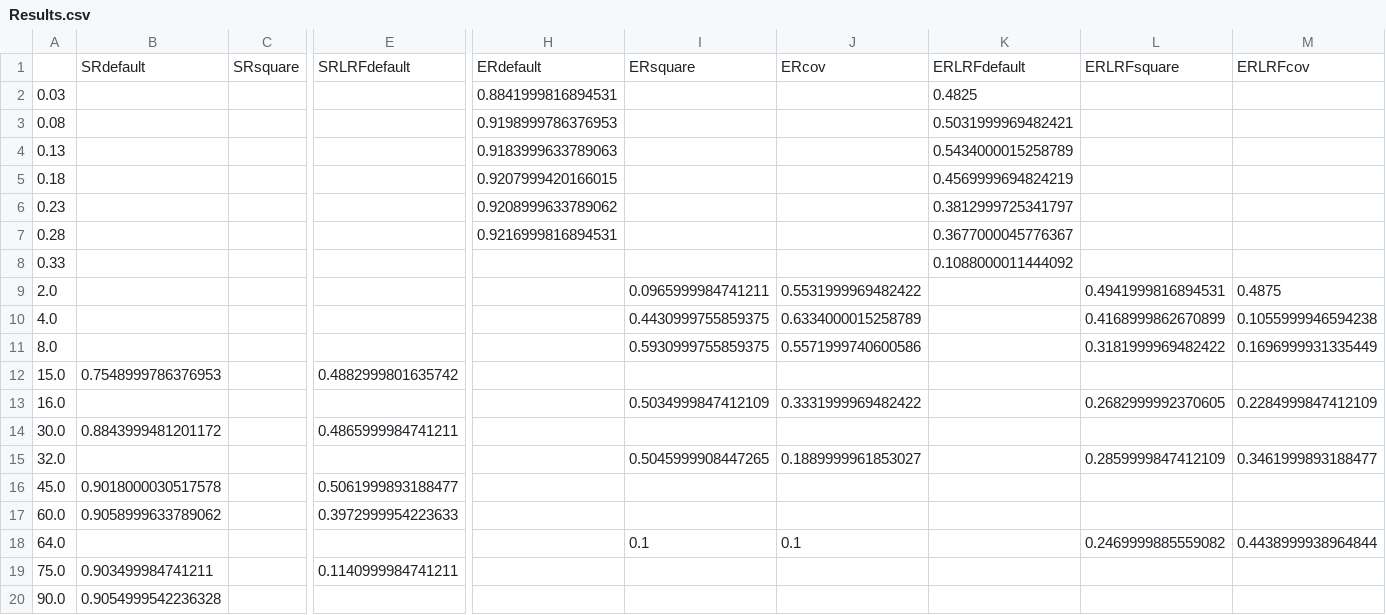
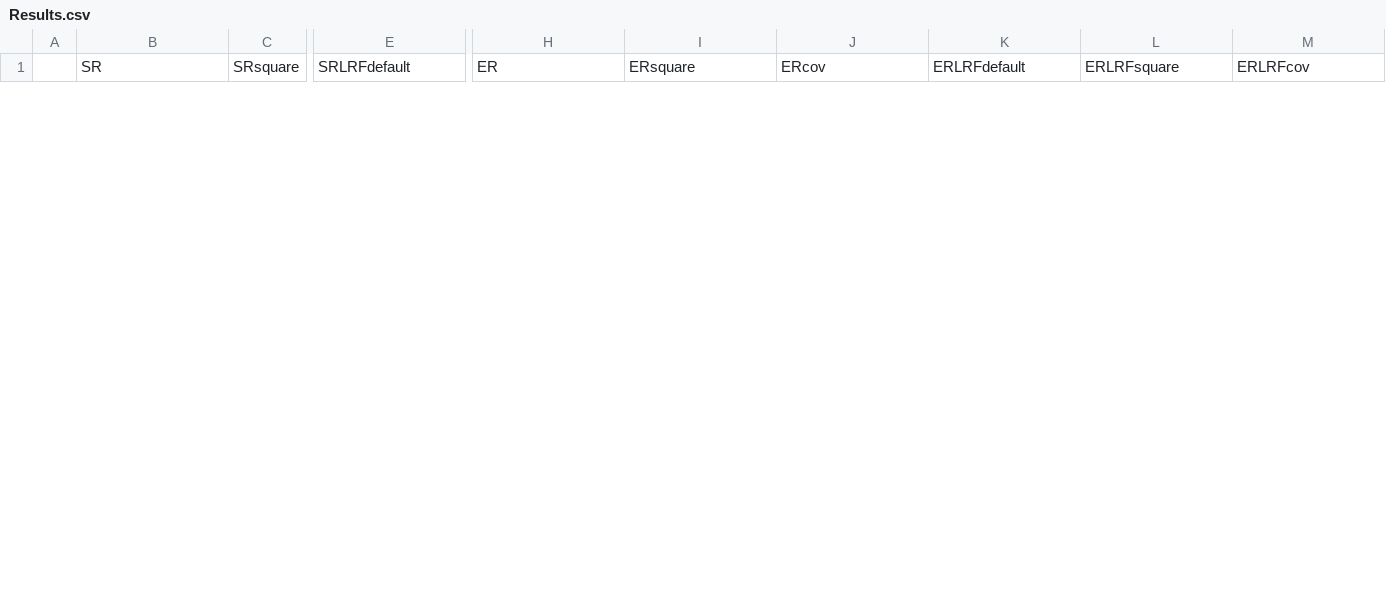
Before and after one commit to jjaegerman/HRMSGD, a CSV file: plotting/notebooks/grid_search/Results.csv, drawn as a sheet; only a part is shown, gaps mark what is left out; removed rows and columns are numbered as before the commit, all else as after; rows hold the shown columns only; the diff covers the shown part only; the diff names each change by its address in the sheet, - before the commit and + after, or states it on an @@ line.

```diff
--- a/plotting/notebooks/grid_search/Results.csv
+++ b/plotting/notebooks/grid_search/Results.csv
-B1: SRdefault
+B1: SR
-H1: ERdefault
+H1: ER
-row 2: 0.03 |  |  |  | 0.8841999816894531 |  |  | 0.4825
-row 3: 0.08 |  |  |  | 0.9198999786376953 |  |  | 0.5031999969482421
-row 4: 0.13 |  |  |  | 0.9183999633789063 |  |  | 0.5434000015258789
-row 5: 0.18 |  |  |  | 0.9207999420166015 |  |  | 0.4569999694824219
-row 6: 0.23 |  |  |  | 0.9208999633789062 |  |  | 0.3812999725341797
-row 7: 0.28 |  |  |  | 0.9216999816894531 |  |  | 0.3677000045776367
-row 8: 0.33 |  |  |  |  |  |  | 0.1088000011444092
-row 9: 2.0 |  |  |  |  | 0.0965999984741211 | 0.5531999969482422 |  | 0.4941999816894531 | 0.4875
-row 10: 4.0 |  |  |  |  | 0.4430999755859375 | 0.6334000015258789 |  | 0.4168999862670899 | 0.1055999946594238
-row 11: 8.0 |  |  |  |  | 0.5930999755859375 | 0.5571999740600586 |  | 0.3181999969482422 | 0.1696999931335449
-row 12: 15.0 | 0.7548999786376953 |  | 0.4882999801635742
-row 13: 16.0 |  |  |  |  | 0.5034999847412109 | 0.3331999969482422 |  | 0.2682999992370605 | 0.2284999847412109
-row 14: 30.0 | 0.8843999481201172 |  | 0.4865999984741211
-row 15: 32.0 |  |  |  |  | 0.5045999908447265 | 0.1889999961853027 |  | 0.2859999847412109 | 0.3461999893188477
-row 16: 45.0 | 0.9018000030517578 |  | 0.5061999893188477
-row 17: 60.0 | 0.9058999633789062 |  | 0.3972999954223633
-row 18: 64.0 |  |  |  |  | 0.1 | 0.1 |  | 0.2469999885559082 | 0.4438999938964844
-row 19: 75.0 | 0.903499984741211 |  | 0.1140999984741211
-row 20: 90.0 | 0.9054999542236328
```
Also changed, not shown: 4 added rows and 9 removed rows elsewhere in this file, 4 other files.
